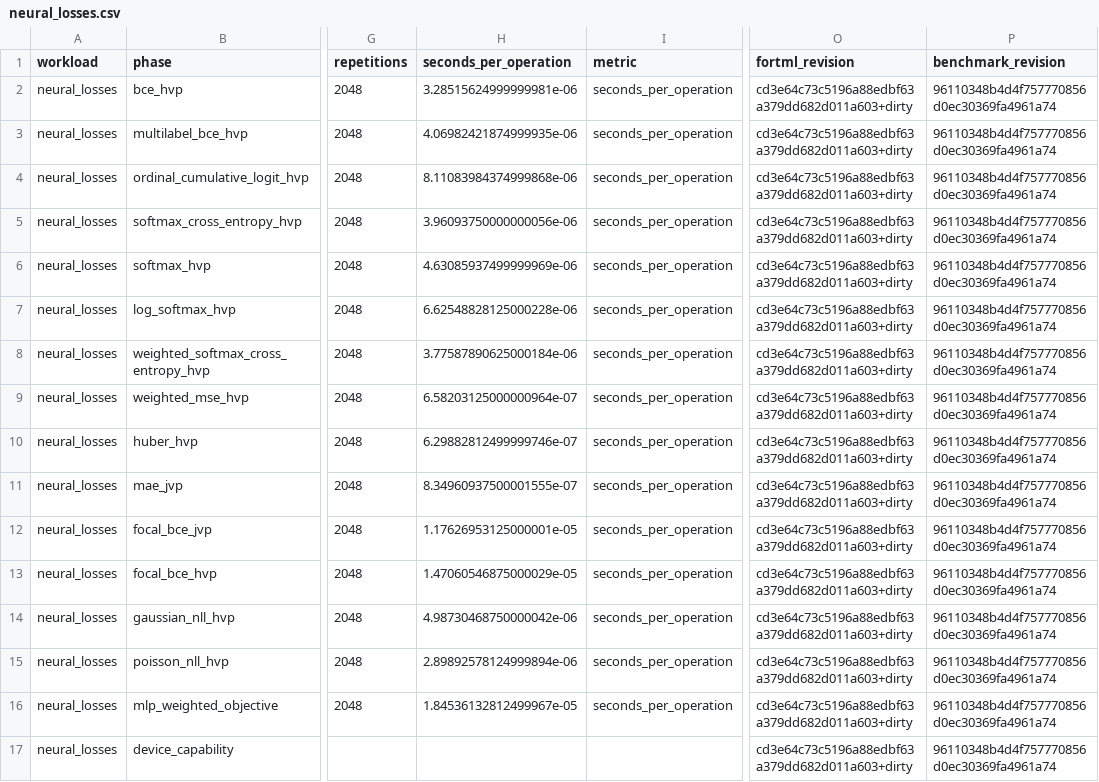
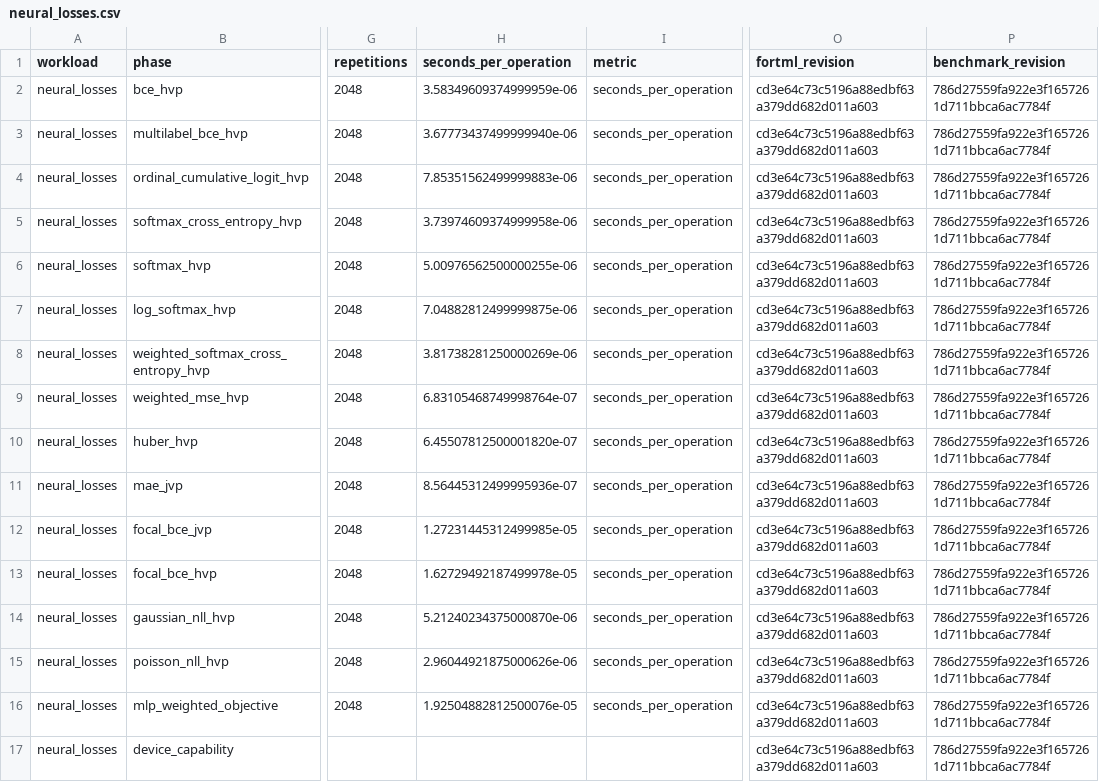
Before and after one commit to lazy-fortran/fortml-bench, a CSV file: results/neural_losses.csv, drawn as a sheet; only a part is shown, gaps mark what is left out; the diff names each change by its address in the sheet, - before the commit and + after, or states it on an @@ line.

Commit message:
bench(losses): remove generated-state provenance

```diff
--- a/results/neural_losses.csv
+++ b/results/neural_losses.csv
-H2 (seconds_per_operation): 3.28515624999999981e-06
+H2 (seconds_per_operation): 3.58349609374999959e-06
-O2:O17 (fortml_revision): cd3e64c73c5196a88edbf63a379dd682d011a603+dirty
+O2:O17 (fortml_revision): cd3e64c73c5196a88edbf63a379dd682d011a603
-P2:P17 (benchmark_revision): 96110348b4d4f757770856d0ec30369fa4961a74
+P2:P17 (benchmark_revision): 786d27559fa922e3f1657261d711bbca6ac7784f
-H3 (seconds_per_operation): 4.06982421874999935e-06
+H3 (seconds_per_operation): 3.67773437499999940e-06
-H4 (seconds_per_operation): 8.11083984374999868e-06
+H4 (seconds_per_operation): 7.85351562499999883e-06
-H5 (seconds_per_operation): 3.96093750000000056e-06
+H5 (seconds_per_operation): 3.73974609374999958e-06
-H6 (seconds_per_operation): 4.63085937499999969e-06
+H6 (seconds_per_operation): 5.00976562500000255e-06
-H7 (seconds_per_operation): 6.62548828125000228e-06
+H7 (seconds_per_operation): 7.04882812499999875e-06
-H8 (seconds_per_operation): 3.77587890625000184e-06
+H8 (seconds_per_operation): 3.81738281250000269e-06
-H9 (seconds_per_operation): 6.58203125000000964e-07
+H9 (seconds_per_operation): 6.83105468749998764e-07
-H10 (seconds_per_operation): 6.29882812499999746e-07
+H10 (seconds_per_operation): 6.45507812500001820e-07
-H11 (seconds_per_operation): 8.34960937500001555e-07
+H11 (seconds_per_operation): 8.56445312499995936e-07
-H12 (seconds_per_operation): 1.17626953125000001e-05
+H12 (seconds_per_operation): 1.27231445312499985e-05
-H13 (seconds_per_operation): 1.47060546875000029e-05
+H13 (seconds_per_operation): 1.62729492187499978e-05
-H14 (seconds_per_operation): 4.98730468750000042e-06
+H14 (seconds_per_operation): 5.21240234375000870e-06
-H15 (seconds_per_operation): 2.89892578124999894e-06
+H15 (seconds_per_operation): 2.96044921875000626e-06
-H16 (seconds_per_operation): 1.84536132812499967e-05
+H16 (seconds_per_operation): 1.92504882812500076e-05
```
